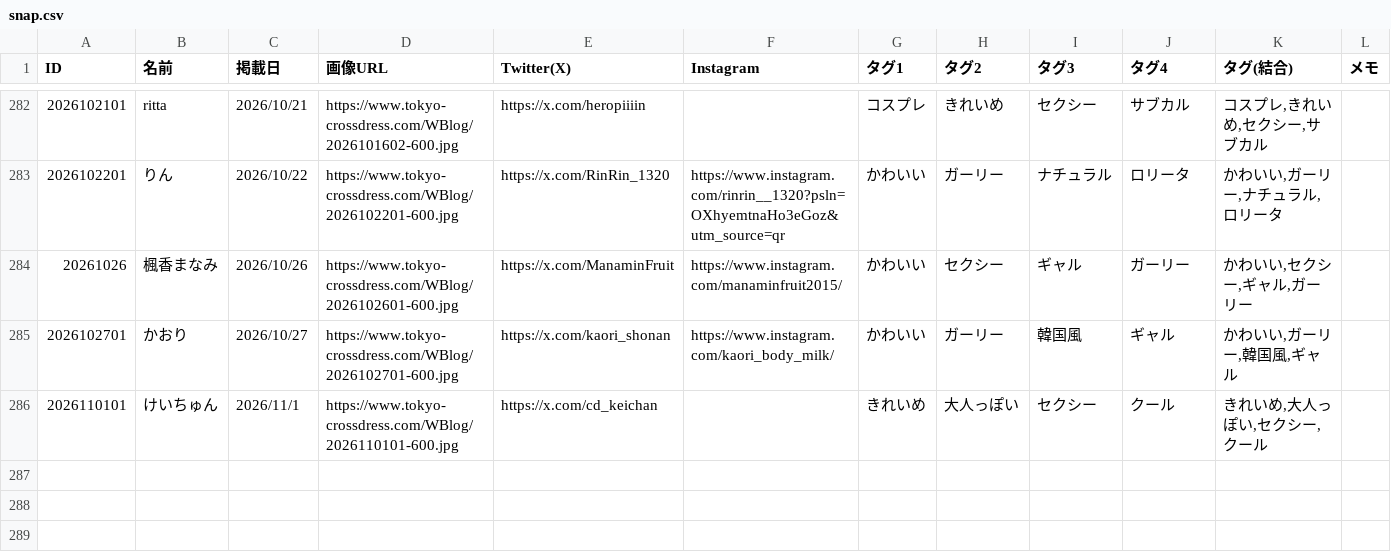
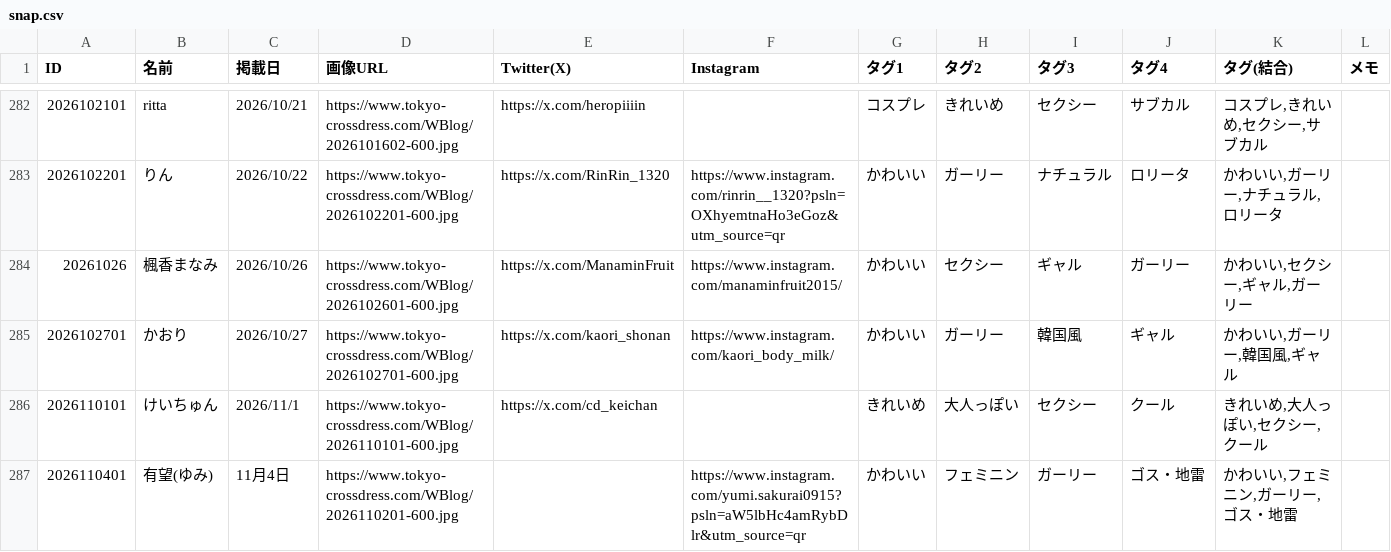
Before and after one commit to Tcrossdress/Tcrossdress.github.io, a CSV file: snap.csv, drawn as a sheet; only a part is shown, gaps mark what is left out; the diff names each change by its address in the sheet, - before the commit and + after, or states it on an @@ line.

Commit message:
Add files via upload

```diff
--- a/snap.csv
+++ b/snap.csv
+row 287: 2026110401 | 有望(ゆみ) | 11月4日 | https://www.tokyo-crossdress.com/WBlog/2026110201-600.jpg |  | https://www.instagram.com/yumi.sakurai0915?psln=aW5lbHc4amRybDlr&utm_source=qr | かわいい | フェミニン | ガーリー | ゴス・地雷 | かわいい,フェミニン,ガーリー,ゴス・地雷
```
